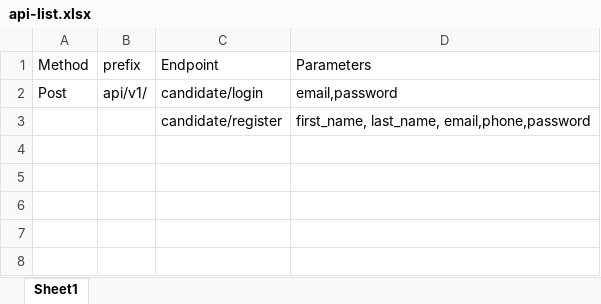
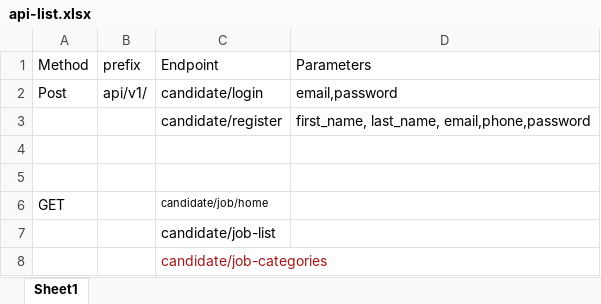
Before and after one commit to dikshyalaya/freevisafreeticket-web-api, an Excel workbook: api-list.xlsx, sheet Sheet1, drawn as a sheet; values as stored, in another font and other column widths than the file's, no borders; the diff names each change by its address in the sheet, - before the commit and + after, or states it on an @@ line.

```diff
--- a/api-list.xlsx (sheet Sheet1)
+++ b/api-list.xlsx (sheet Sheet1)
+row 4: (empty)
+row 5: (empty)
+row 6: GET |  | candidate/job/home
+row 7:  |  | candidate/job-list
+row 8:  |  | candidate/job-categories
```
Also changed, not shown: 3 other files.
